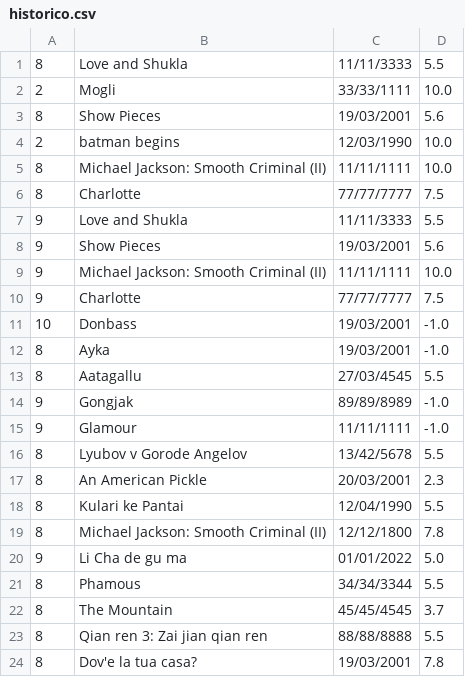
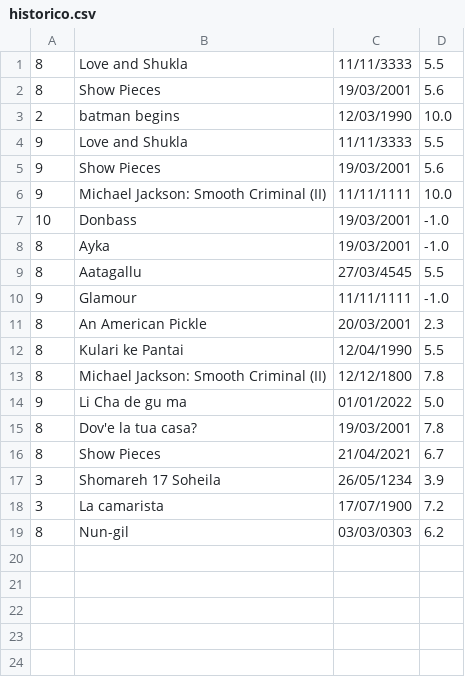
Before and after one commit to LeoAlbergaria/UFLIX-Trabalho-TEP, a CSV file: data/historico.csv, drawn as a sheet.

```diff
--- a/data/historico.csv
+++ b/data/historico.csv
@@ -1,7 +1,4 @@
 8,Love and Shukla,11/11/3333,5.5
-2,Mogli,33/33/1111,10.0
 8,Show Pieces,19/03/2001,5.6
 2,batman begins,12/03/1990,10.0
-8,Michael Jackson: Smooth Criminal (II),11/11/1111,10.0
-8,Charlotte,77/77/7777,7.5
 9,Love and Shukla,11/11/3333,5.5
@@ -9,3 +6,2 @@
 9,Michael Jackson: Smooth Criminal (II),11/11/1111,10.0
-9,Charlotte,77/77/7777,7.5
 10,Donbass,19/03/2001,-1.0
@@ -13,5 +9,3 @@
 8,Aatagallu,27/03/4545,5.5
-9,Gongjak,89/89/8989,-1.0
 9,Glamour,11/11/1111,-1.0
-8,Lyubov v Gorode Angelov,13/42/5678,5.5
 8,An American Pickle,20/03/2001,2.3
@@ -20,5 +14,6 @@
 9,Li Cha de gu ma,01/01/2022,5.0
-8,Phamous,34/34/3344,5.5
-8,The Mountain,45/45/4545,3.7
-8,Qian ren 3: Zai jian qian ren,88/88/8888,5.5
 8,Dov'e la tua casa?,19/03/2001,7.8
+8,Show Pieces,21/04/2021,6.7
+3,Shomareh 17 Soheila,26/05/1234,3.9
+3,La camarista,17/07/1900,7.2
+8,Nun-gil,03/03/0303,6.2
```
Also changed, not shown: data/filmes-pequeno.csv, 8 other files.
